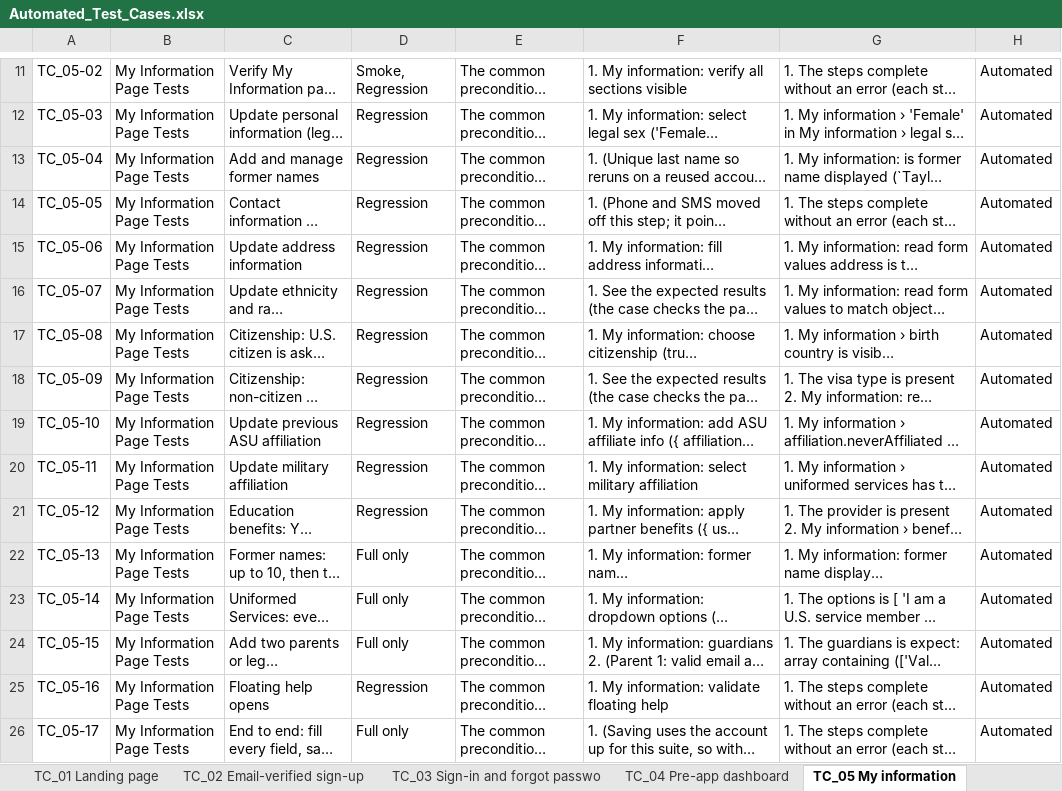
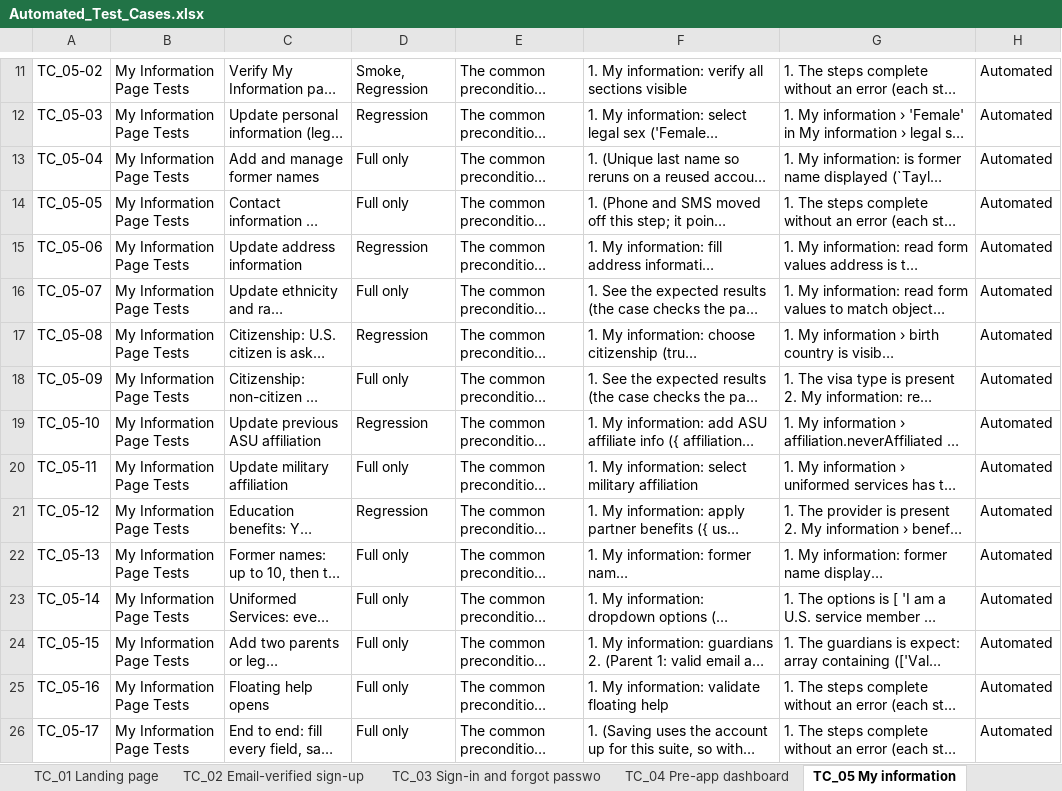
Before and after one commit to MercySandra-r/ug-playwright-e2e, an Excel workbook: playwright/docs/Automated_Test_Cases.xlsx, sheet TC_05 My information, drawn as a sheet; only a part is shown, gaps mark what is left out; long unchanged cells end in …; values as stored, in another font and other column widths than the file's, no borders; the diff names each change by its address in the sheet, - before the commit and + after, or states it on an @@ line.

Commit message:
Test case workbook: Run in and Summary counts match the regression tags (112)

```diff
--- a/playwright/docs/Automated_Test_Cases.xlsx (sheet TC_05 My information)
+++ b/playwright/docs/Automated_Test_Cases.xlsx (sheet TC_05 My information)
-D13:D14: Regression
+D13:D14: Full only
-D16: Regression
+D16: Full only
-D18: Regression
+D18: Full only
-D20: Regression
+D20: Full only
-D25: Regression
+D25: Full only
```
Also changed, not shown: sheet TC_13 Preview, sheet Summary, sheet TC_10 Profile, sheet TC_07 My schools, sheet TC_08 My high school grades, sheet TC_01 Landing page.
